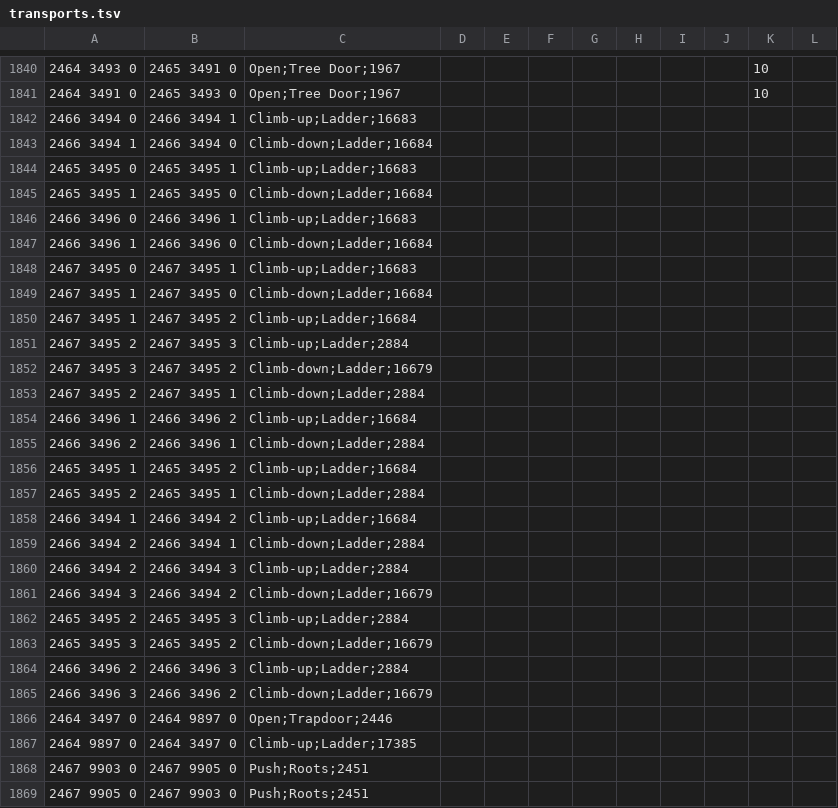
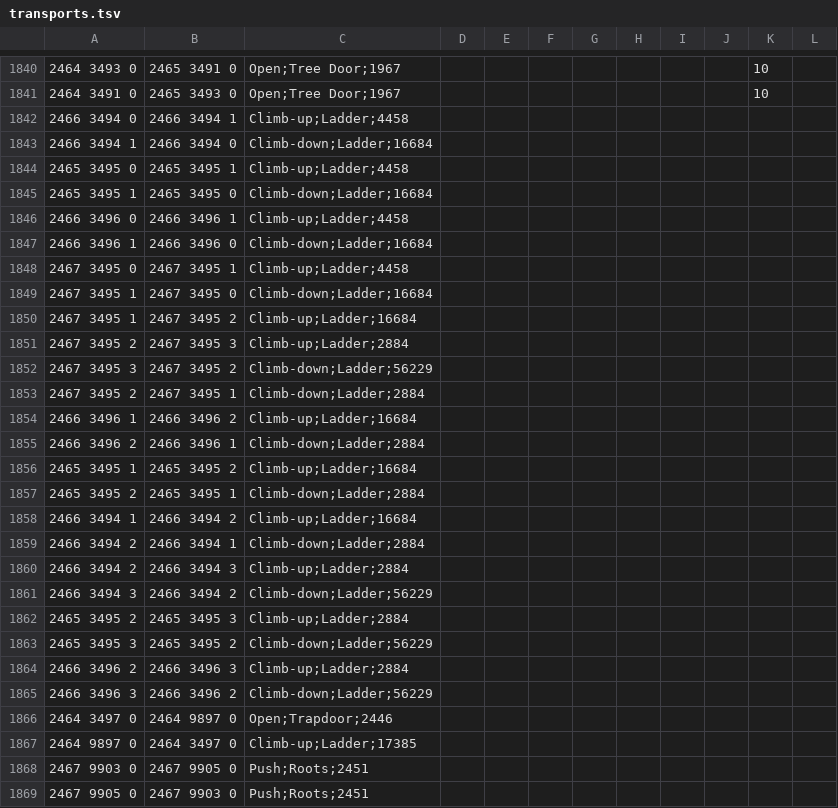
Before and after one commit to NewGenEng/Microbot, a TSV file: runelite-client/src/main/resources/net/runelite/client/plugins/microbot/shortestpath/transports.tsv, drawn as a sheet; only a part is shown, gaps mark what is left out.

Commit message:
fix: gnome stronghold ladder object id changes

```diff
--- a/runelite-client/src/main/resources/net/runelite/client/plugins/microbot/shortestpath/transports.tsv
+++ b/runelite-client/src/main/resources/net/runelite/client/plugins/microbot/shortestpath/transports.tsv
@@ -1841,9 +1841,9 @@
 2464 3491 0	2465 3493 0	Open;Tree Door;1967								10	
-2466 3494 0	2466 3494 1	Climb-up;Ladder;16683									
+2466 3494 0	2466 3494 1	Climb-up;Ladder;4458									
 2466 3494 1	2466 3494 0	Climb-down;Ladder;16684									
-2465 3495 0	2465 3495 1	Climb-up;Ladder;16683									
+2465 3495 0	2465 3495 1	Climb-up;Ladder;4458									
 2465 3495 1	2465 3495 0	Climb-down;Ladder;16684									
-2466 3496 0	2466 3496 1	Climb-up;Ladder;16683									
+2466 3496 0	2466 3496 1	Climb-up;Ladder;4458									
 2466 3496 1	2466 3496 0	Climb-down;Ladder;16684									
-2467 3495 0	2467 3495 1	Climb-up;Ladder;16683									
+2467 3495 0	2467 3495 1	Climb-up;Ladder;4458									
 2467 3495 1	2467 3495 0	Climb-down;Ladder;16684									
@@ -1851,3 +1851,3 @@
 2467 3495 2	2467 3495 3	Climb-up;Ladder;2884									
-2467 3495 3	2467 3495 2	Climb-down;Ladder;16679									
+2467 3495 3	2467 3495 2	Climb-down;Ladder;56229									
 2467 3495 2	2467 3495 1	Climb-down;Ladder;2884									
@@ -1860,7 +1860,7 @@
 2466 3494 2	2466 3494 3	Climb-up;Ladder;2884									
-2466 3494 3	2466 3494 2	Climb-down;Ladder;16679									
+2466 3494 3	2466 3494 2	Climb-down;Ladder;56229									
 2465 3495 2	2465 3495 3	Climb-up;Ladder;2884									
-2465 3495 3	2465 3495 2	Climb-down;Ladder;16679									
+2465 3495 3	2465 3495 2	Climb-down;Ladder;56229									
 2466 3496 2	2466 3496 3	Climb-up;Ladder;2884									
-2466 3496 3	2466 3496 2	Climb-down;Ladder;16679									
+2466 3496 3	2466 3496 2	Climb-down;Ladder;56229									
 2464 3497 0	2464 9897 0	Open;Trapdoor;2446									
```
